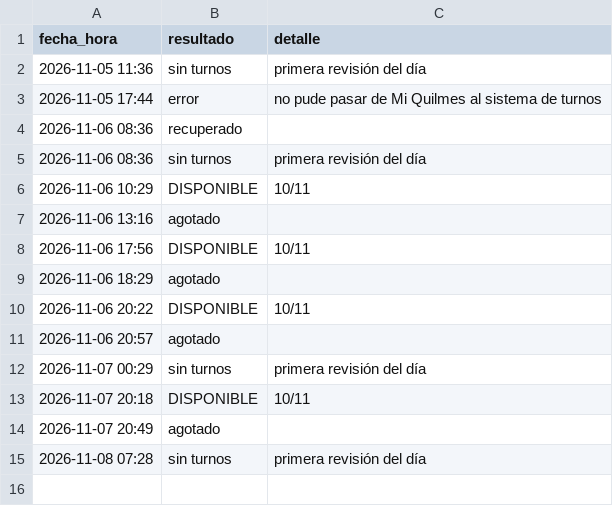
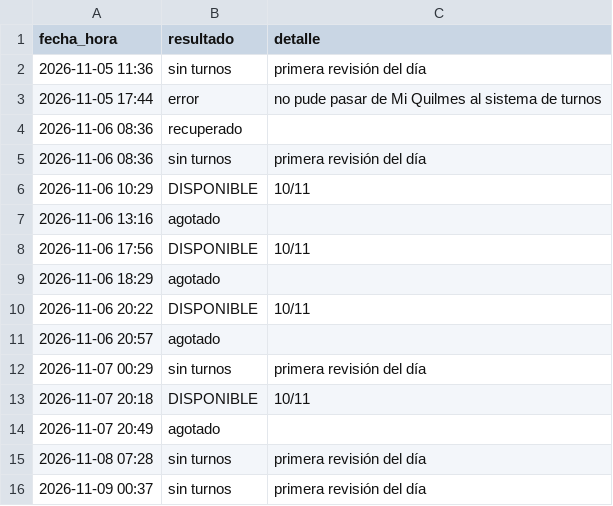
Before and after one commit to montillaamartina-maker/monitor-turnos, a CSV file: historial.csv, drawn as a sheet.

```diff
--- a/historial.csv
+++ b/historial.csv
@@ -15 +15,2 @@ fecha_hora,resultado,detalle
 2026-11-08 07:28,sin turnos,primera revisión del día
+2026-11-09 00:37,sin turnos,primera revisión del día
```
Also changed, not shown: 1 other file.
